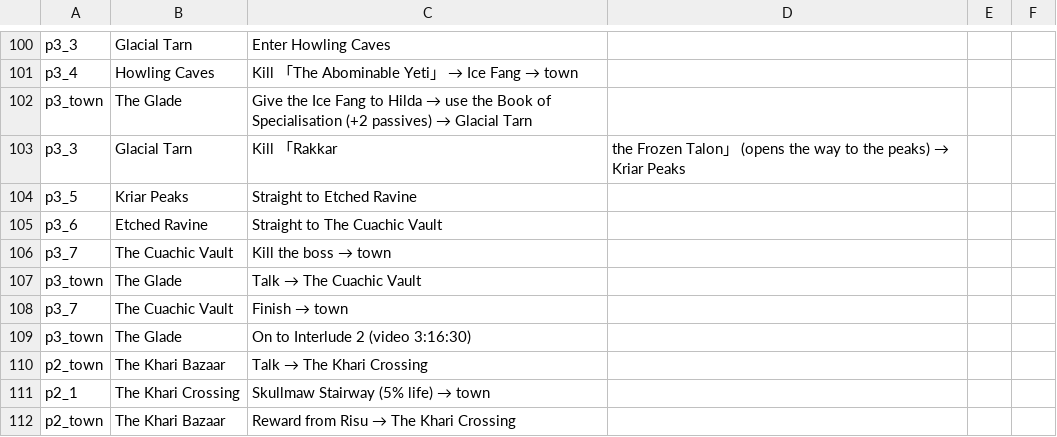
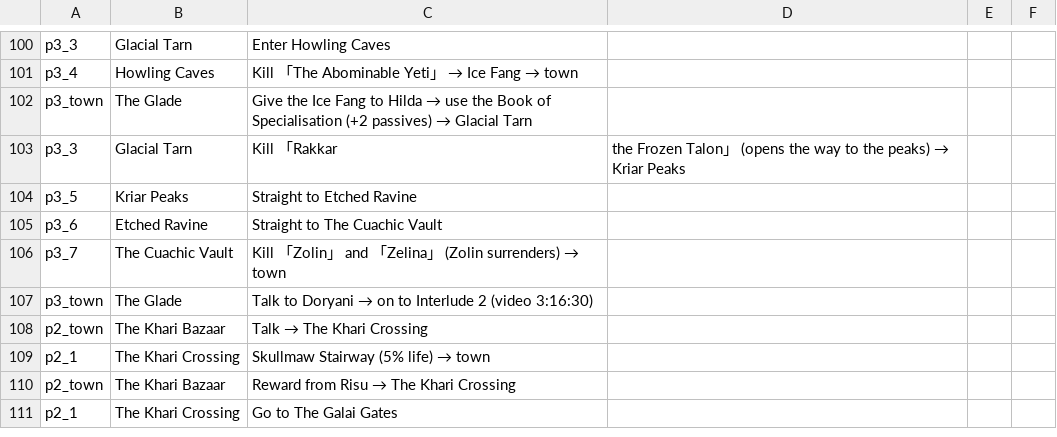
Before and after one commit to ktu0216/poe2-saegida, a CSV file: guides/speedrun_en.csv, drawn as a sheet; only a part is shown, gaps mark what is left out; the shorter side is filled out with more unchanged rows.

```diff
--- a/guides/speedrun_en.csv
+++ b/guides/speedrun_en.csv
@@ -105,6 +105,4 @@ p3_5,Kriar Peaks,Straight to Etched Ravine
 p3_6,Etched Ravine,Straight to The Cuachic Vault
-p3_7,The Cuachic Vault,Kill the boss → town
-p3_town,The Glade,Talk → The Cuachic Vault
-p3_7,The Cuachic Vault,Finish → town
-p3_town,The Glade,On to Interlude 2 (video 3:16:30)
+p3_7,The Cuachic Vault,Kill 「Zolin」 and 「Zelina」 (Zolin surrenders) → town
+p3_town,The Glade,Talk to Doryani → on to Interlude 2 (video 3:16:30)
 p2_town,The Khari Bazaar,Talk → The Khari Crossing
```
Also changed, not shown: guides/default_en.csv, guides/default_ko.csv, 3 other files.
